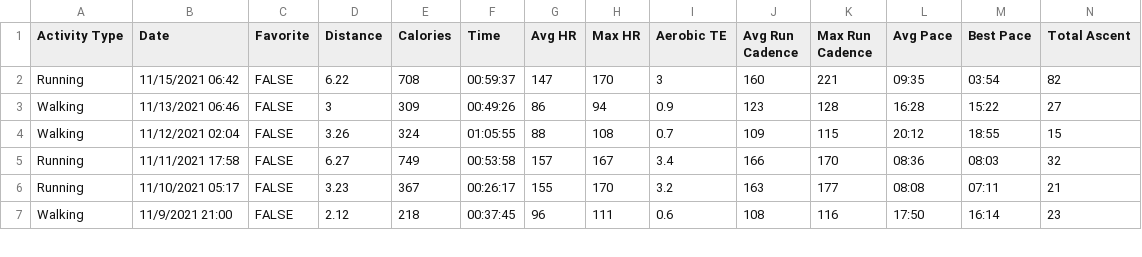
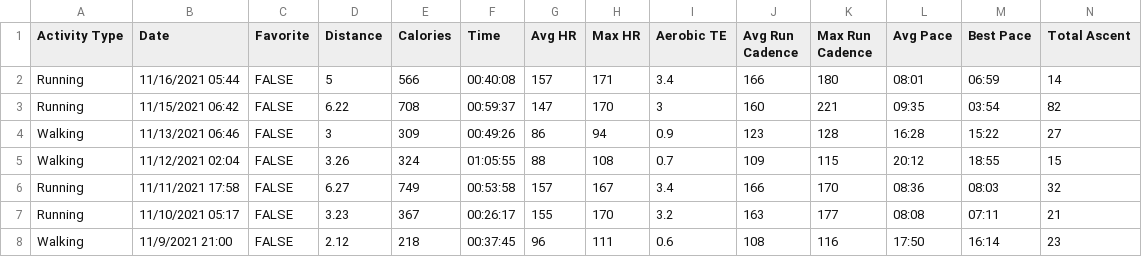
Before and after one commit to shoriminimoe/activity-tracker, a CSV file: Activities.csv, drawn as a sheet; only a part is shown; rows hold the shown columns only; the diff names each change by its address in the sheet, - before the commit and + after, or states it on an @@ line.

Commit message:
Update Activities.csv

```diff
--- a/Activities.csv
+++ b/Activities.csv
+row 2: Running | 11/16/2021 05:44 | FALSE | 5 | 566 | 00:40:08 | 157 | 171 | 3.4 | 166 | 180 | 08:01 | 06:59 | 14
```
